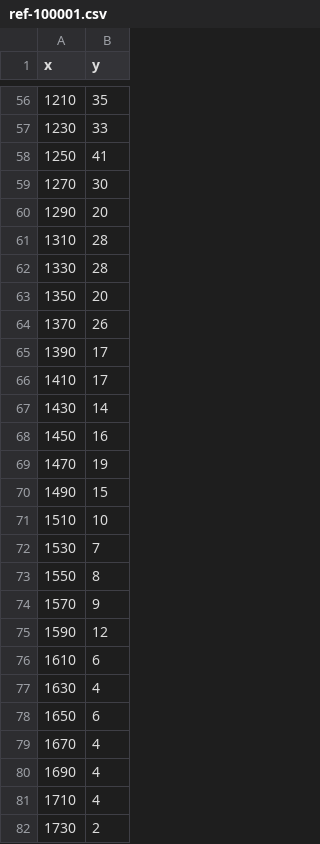
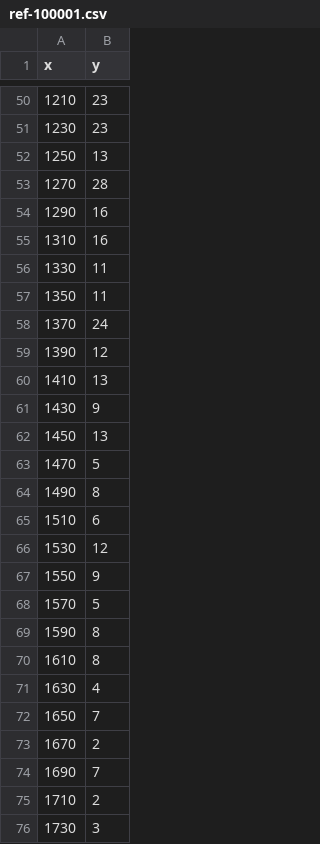
Before and after one commit to RumbleDB/iris-hep-benchmark-bigquery, a CSV file: queries/query-5/ref-100001.csv, drawn as a sheet; only a part is shown, gaps mark what is left out; the diff covers the shown part only.

```diff
--- a/queries/query-5/ref-100001.csv
+++ b/queries/query-5/ref-100001.csv
@@ -56,27 +50,27 @@ x,y
-1210,35
-1230,33
-1250,41
-1270,30
-1290,20
-1310,28
-1330,28
-1350,20
-1370,26
-1390,17
-1410,17
-1430,14
-1450,16
-1470,19
-1490,15
-1510,10
-1530,7
-1550,8
-1570,9
-1590,12
-1610,6
+1210,23
+1230,23
+1250,13
+1270,28
+1290,16
+1310,16
+1330,11
+1350,11
+1370,24
+1390,12
+1410,13
+1430,9
+1450,13
+1470,5
+1490,8
+1510,6
+1530,12
+1550,9
+1570,5
+1590,8
+1610,8
 1630,4
-1650,6
-1670,4
-1690,4
-1710,4
-1730,2
+1650,7
+1670,2
+1690,7
+1710,2
+1730,3
```
Also changed, not shown: 7 removed rows and 56 edited cells elsewhere in this file, 2 other files.
